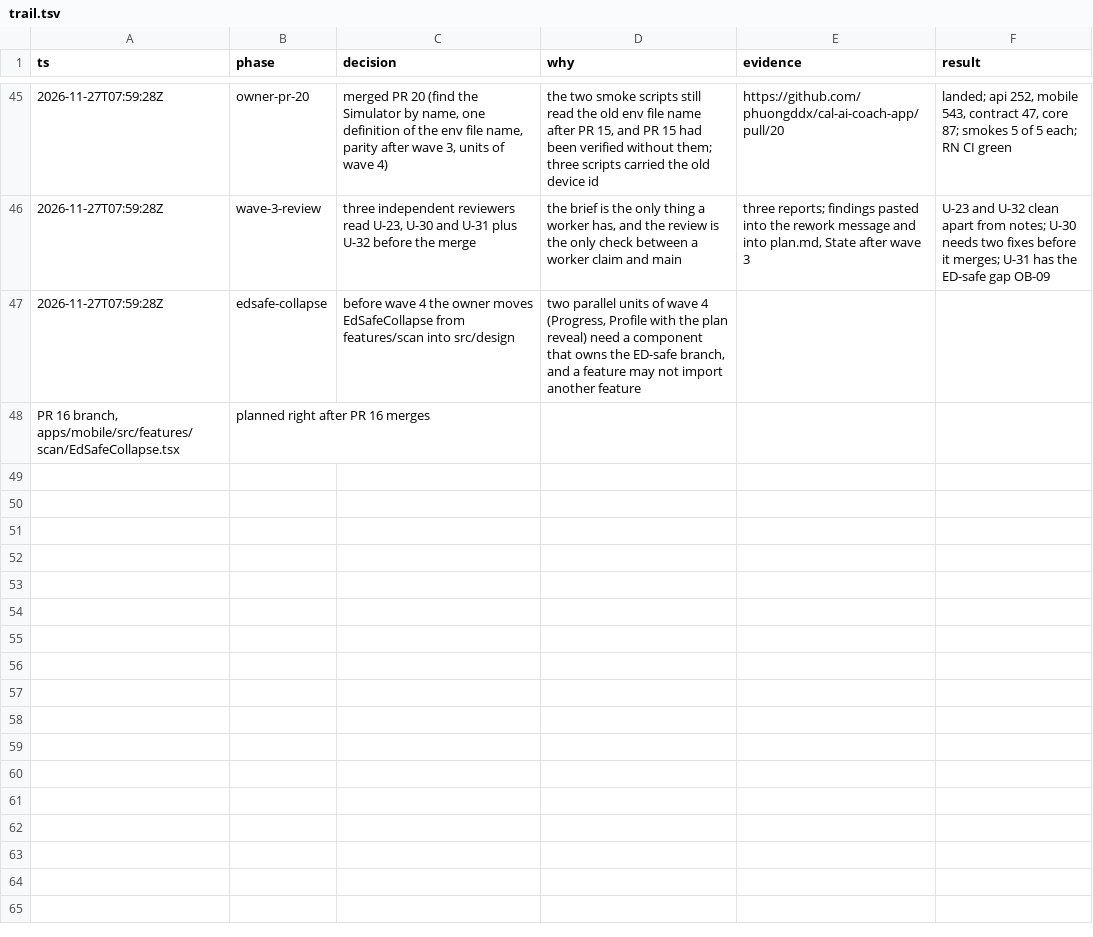
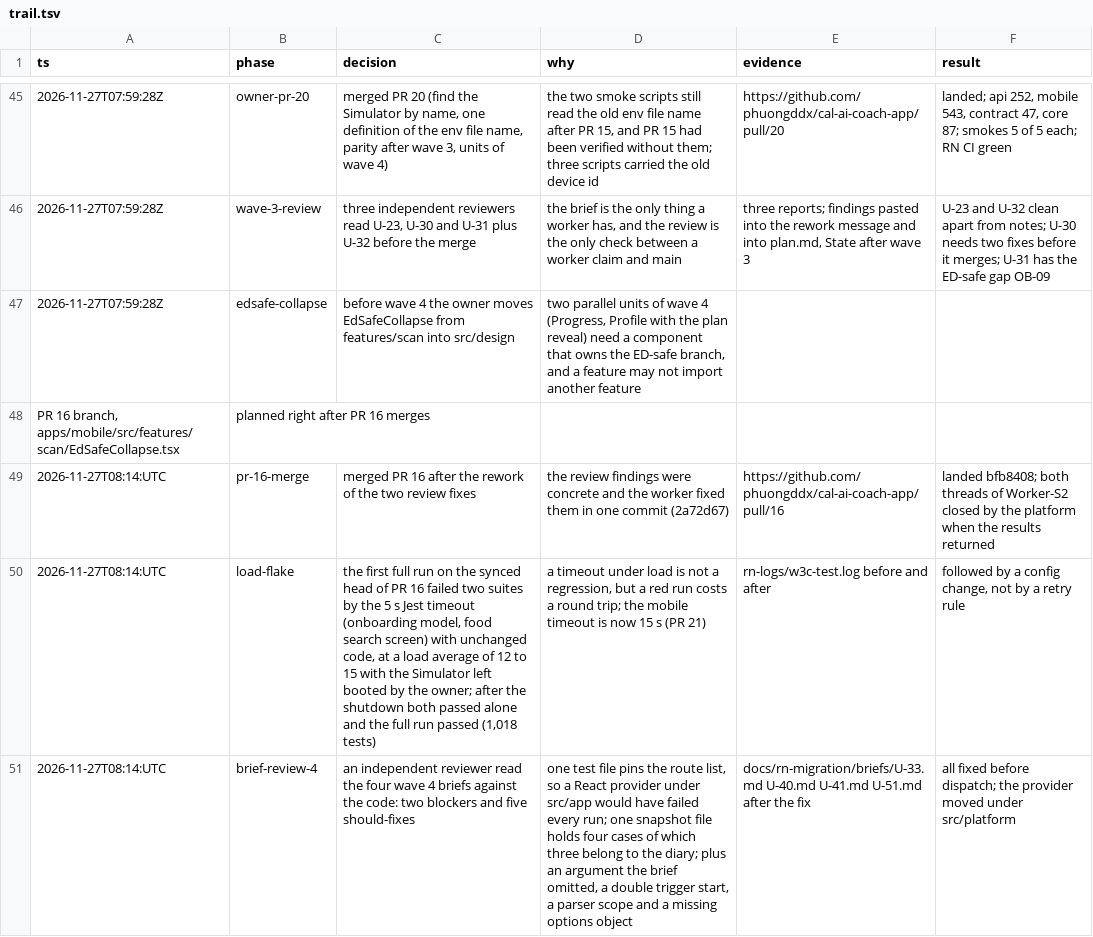
Before and after one commit to phuongddx/cal-ai-coach-app, a TSV file: docs/rn-migration/trail.tsv, drawn as a sheet; only a part is shown, gaps mark what is left out.

Commit message:
docs(rn): wave 4 briefs after review, U-30 landed, trail rows

```diff
--- a/docs/rn-migration/trail.tsv
+++ b/docs/rn-migration/trail.tsv
@@ -48 +48,4 @@ ts	phase	decision	why	evidence	result
 PR 16 branch, apps/mobile/src/features/scan/EdSafeCollapse.tsx	planned right after PR 16 merges
+2026-11-27T08:14:UTC	pr-16-merge	merged PR 16 after the rework of the two review fixes	the review findings were concrete and the worker fixed them in one commit (2a72d67)	https://github.com/phuongddx/cal-ai-coach-app/pull/16	landed bfb8408; both threads of Worker-S2 closed by the platform when the results returned
+2026-11-27T08:14:UTC	load-flake	the first full run on the synced head of PR 16 failed two suites by the 5 s Jest timeout (onboarding model, food search screen) with unchanged code, at a load average of 12 to 15 with the Simulator left booted by the owner; after the shutdown both passed alone and the full run passed (1,018 tests)	a timeout under load is not a regression, but a red run costs a round trip; the mobile timeout is now 15 s (PR 21)	rn-logs/w3c-test.log before and after	followed by a config change, not by a retry rule
+2026-11-27T08:14:UTC	brief-review-4	an independent reviewer read the four wave 4 briefs against the code: two blockers and five should-fixes	one test file pins the route list, so a React provider under src/app would have failed every run; one snapshot file holds four cases of which three belong to the diary; plus an argument the brief omitted, a double trigger start, a parser scope and a missing options object	docs/rn-migration/briefs/U-33.md U-40.md U-41.md U-51.md after the fix	all fixed before dispatch; the provider moved under src/platform
```
Also changed, not shown: docs/rn-migration/ledger.tsv, 4 other files.
